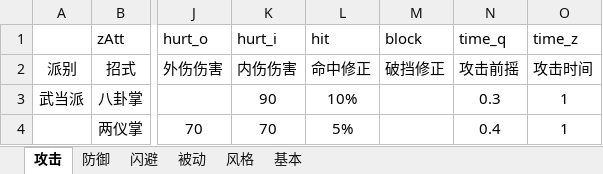
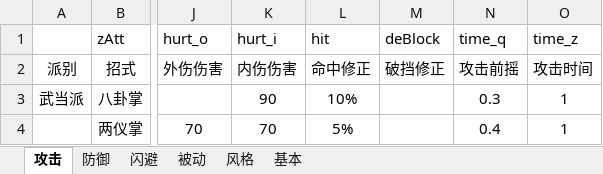
Before and after one commit to pealpool/kungfu, an Excel workbook: plan/myData_S招式.xlsm, sheet 攻击, drawn as a sheet; only a part is shown, gaps mark what is left out; values as stored, in another font and other column widths than the file's, no borders; conditional formats not drawn; the diff names each change by its address in the sheet, - before the commit and + after, or states it on an @@ line.

```diff
--- a/plan/myData_S招式.xlsm (sheet 攻击)
+++ b/plan/myData_S招式.xlsm (sheet 攻击)
-M1: block
+M1: deBlock
```
Also changed, not shown: charts or pictures, 3 other files.
